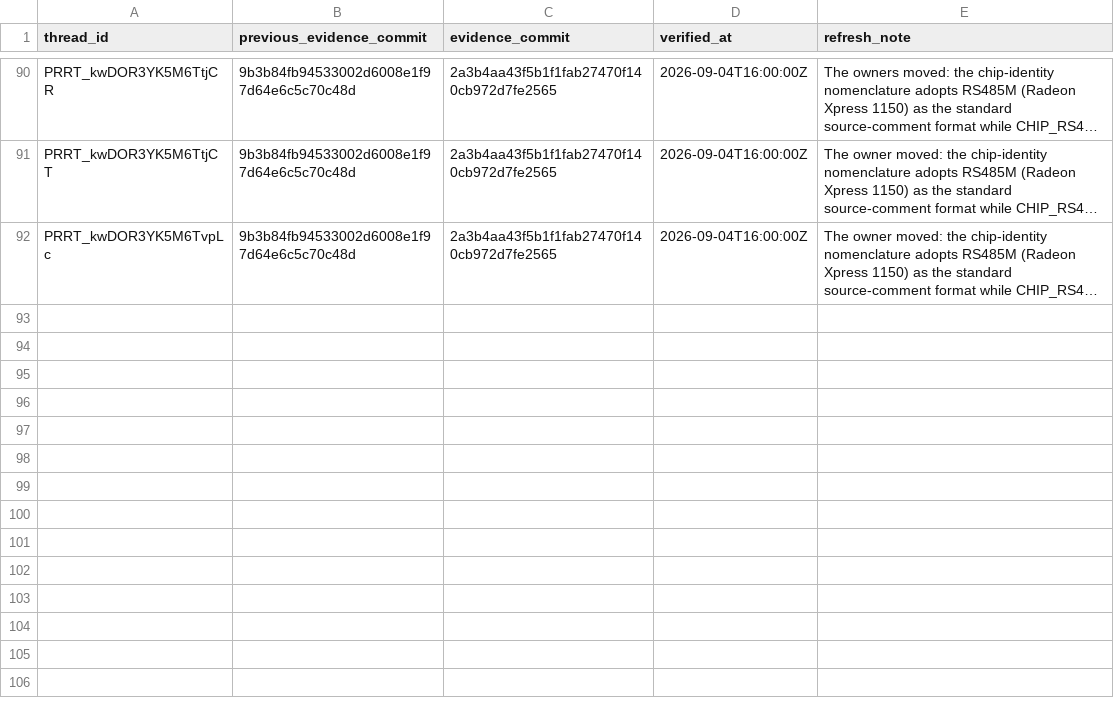
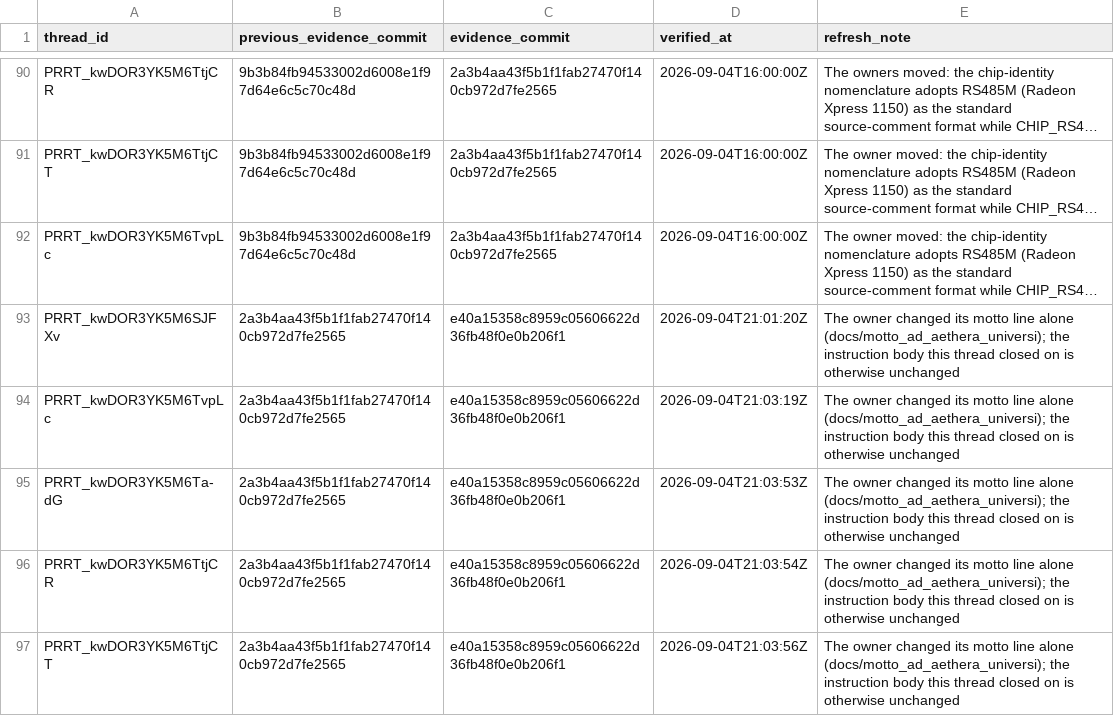
Before and after one commit to Oichkatzelesfrettschen/mesa-26-gororoba, a TSV file: build-infra/docs/review-thread-classifications/merged-thread-frontier-after-QY6A8/evidence-refresh-ledger.tsv, drawn as a sheet; only a part is shown, gaps mark what is left out; long unchanged cells end in …; the diff names each change by its address in the sheet, - before the commit and + after, or states it on an @@ line.

```diff
--- a/build-infra/docs/review-thread-classifications/merged-thread-frontier-after-QY6A8/evidence-refresh-ledger.tsv
+++ b/build-infra/docs/review-thread-classifications/merged-thread-frontier-after-QY6A8/evidence-refresh-ledger.tsv
+row 93: PRRT_kwDOR3YK5M6SJFXv | 2a3b4aa43f5b1f1fab27470f140cb972d7fe2565 | e40a15358c8959c05606622d36fb48f0e0b206f1 | 2026-09-04T21:01:20Z | The owner changed its motto line alone (docs/motto_ad_aethera_universi); the instruction body this thread closed on is otherwise unchanged
+row 94: PRRT_kwDOR3YK5M6TvpLc | 2a3b4aa43f5b1f1fab27470f140cb972d7fe2565 | e40a15358c8959c05606622d36fb48f0e0b206f1 | 2026-09-04T21:03:19Z | The owner changed its motto line alone (docs/motto_ad_aethera_universi); the instruction body this thread closed on is otherwise unchanged
+row 95: PRRT_kwDOR3YK5M6Ta-dG | 2a3b4aa43f5b1f1fab27470f140cb972d7fe2565 | e40a15358c8959c05606622d36fb48f0e0b206f1 | 2026-09-04T21:03:53Z | The owner changed its motto line alone (docs/motto_ad_aethera_universi); the instruction body this thread closed on is otherwise unchanged
+row 96: PRRT_kwDOR3YK5M6TtjCR | 2a3b4aa43f5b1f1fab27470f140cb972d7fe2565 | e40a15358c8959c05606622d36fb48f0e0b206f1 | 2026-09-04T21:03:54Z | The owner changed its motto line alone (docs/motto_ad_aethera_universi); the instruction body this thread closed on is otherwise unchanged
+row 97: PRRT_kwDOR3YK5M6TtjCT | 2a3b4aa43f5b1f1fab27470f140cb972d7fe2565 | e40a15358c8959c05606622d36fb48f0e0b206f1 | 2026-09-04T21:03:56Z | The owner changed its motto line alone (docs/motto_ad_aethera_universi); the instruction body this thread closed on is otherwise unchanged
```
Also changed, not shown: build-infra/docs/review-thread-classifications/merged-thread-frontier-after-TvpLc/evidence-refresh-ledger.tsv, build-infra/docs/review-thread-classifications/merged-thread-frontier-after-WhUFS/evidence-refresh-ledger.tsv, 1 other file.
